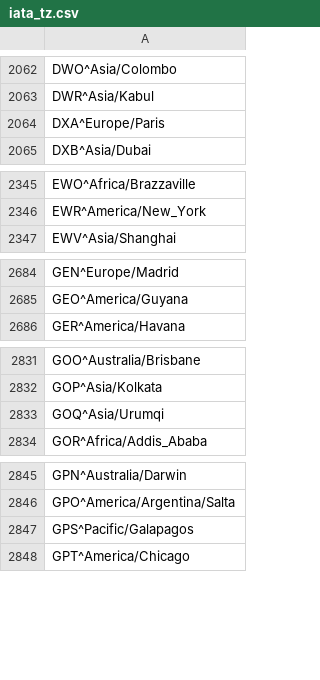
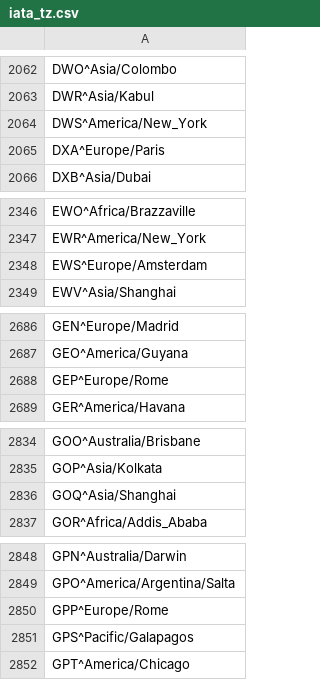
Before and after one commit to benct/iata-utils, a CSV file: generated/iata_tz.csv, drawn as a sheet; only a part is shown, gaps mark what is left out; the diff covers the shown part only.

```diff
--- a/generated/iata_tz.csv
+++ b/generated/iata_tz.csv
@@ -2063,2 +2063,3 @@ DWO^Asia/Colombo
 DWR^Asia/Kabul
+DWS^America/New_York
 DXA^Europe/Paris
@@ -2346,2 +2347,3 @@ EWO^Africa/Brazzaville
 EWR^America/New_York
+EWS^Europe/Amsterdam
 EWV^Asia/Shanghai
@@ -2685,2 +2687,3 @@ GEN^Europe/Madrid
 GEO^America/Guyana
+GEP^Europe/Rome
 GER^America/Havana
@@ -2832,3 +2835,3 @@ GOO^Australia/Brisbane
 GOP^Asia/Kolkata
-GOQ^Asia/Urumqi
+GOQ^Asia/Shanghai
 GOR^Africa/Addis_Ababa
@@ -2846,2 +2849,3 @@ GPN^Australia/Darwin
 GPO^America/Argentina/Salta
+GPP^Europe/Rome
 GPS^Pacific/Galapagos
```
Also changed, not shown: 9 added rows, 1 removed row and 19 edited cells elsewhere in this file, generated/iata_airlines.csv.
